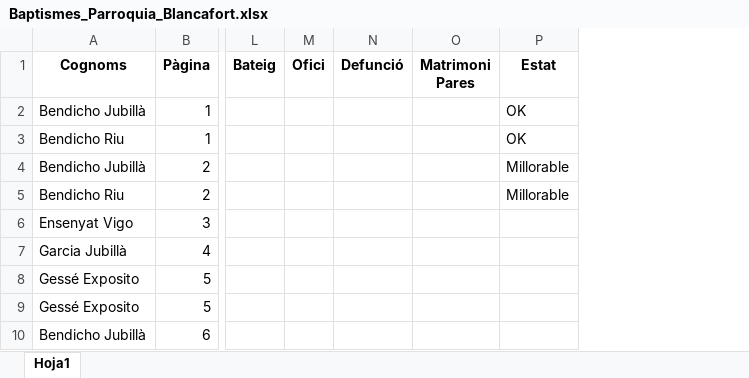
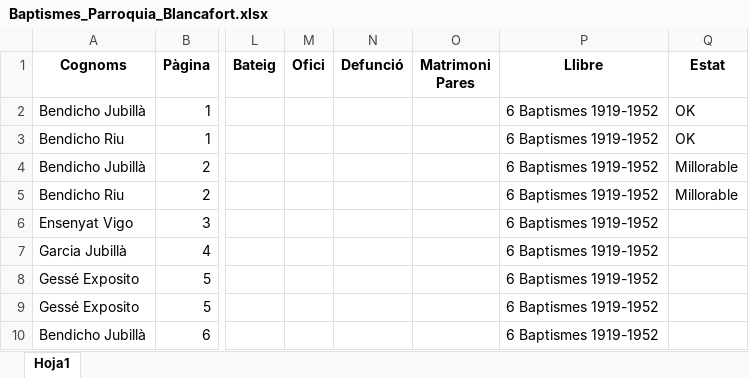
Before and after one commit to arbreFamiliar/DadesGenerals, an Excel workbook: Bisbats/Catalunya/Lleida/Blancafort/Sacraments/Baptismes/Excel/Baptismes_Parroquia_Blancafort.xlsx, sheet Hoja1, drawn as a sheet; only a part is shown, gaps mark what is left out; values as stored, in another font and other column widths than the file's, no borders; the diff names each change by its address in the sheet, - before the commit and + after, or states it on an @@ line.

Commit message:
Indexant llibre Blancafort anys 1919 - 1952

```diff
--- a/Bisbats/Catalunya/Lleida/Blancafort/Sacraments/Baptismes/Excel/Baptismes_Parroquia_Blancafort.xlsx (sheet Hoja1)
+++ b/Bisbats/Catalunya/Lleida/Blancafort/Sacraments/Baptismes/Excel/Baptismes_Parroquia_Blancafort.xlsx (sheet Hoja1)
+column P (Llibre), rows 2-10: all 6 Baptismes 1919-1952
```
